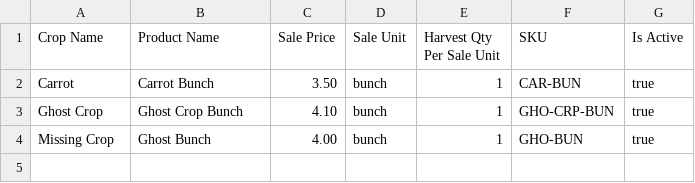
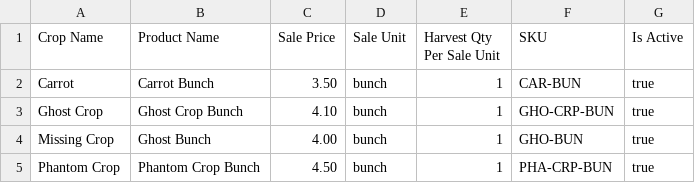
Before and after one commit to MrAllatta/farm, a CSV file: data/import_fixtures/mismatch/crop_sales_formats.csv, drawn as a sheet; the diff names each change by its address in the sheet, - before the commit and + after, or states it on an @@ line.

```diff
--- a/data/import_fixtures/mismatch/crop_sales_formats.csv
+++ b/data/import_fixtures/mismatch/crop_sales_formats.csv
+row 5: Phantom Crop | Phantom Crop Bunch | 4.50 | bunch | 1 | PHA-CRP-BUN | true
```
Also changed, not shown: data/import_fixtures/mismatch/year_2021/plantings.csv, 10 other files.
